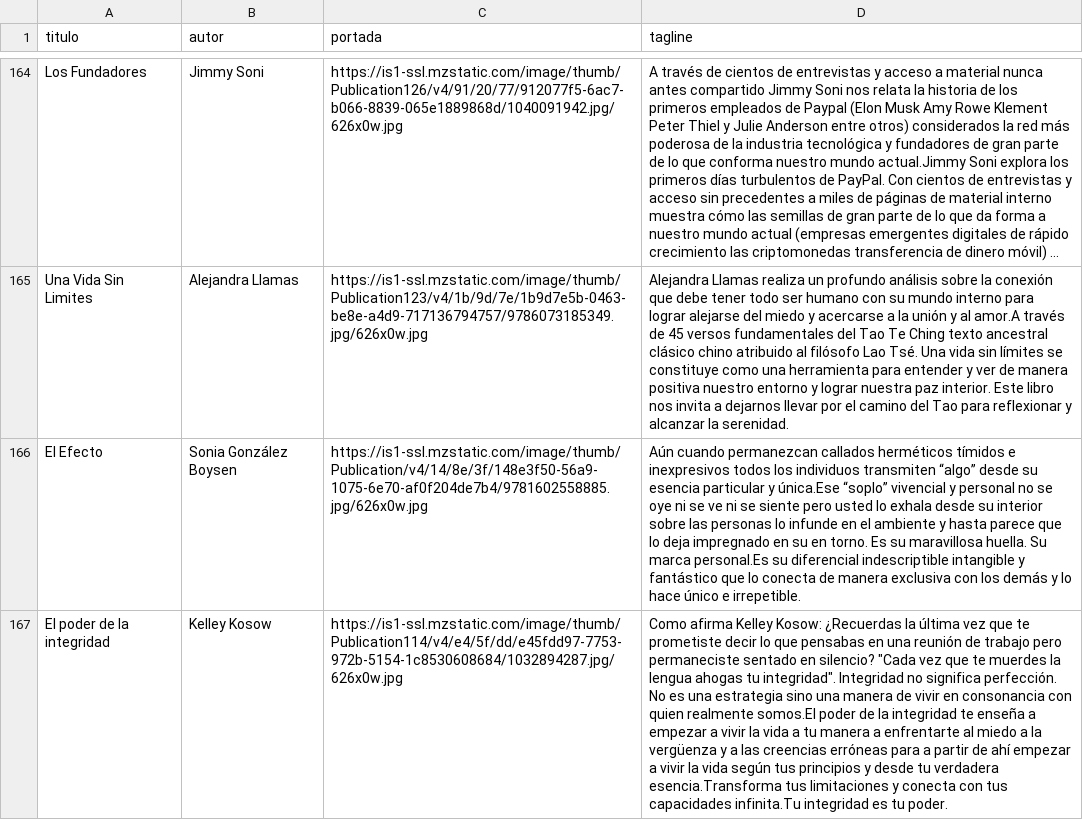
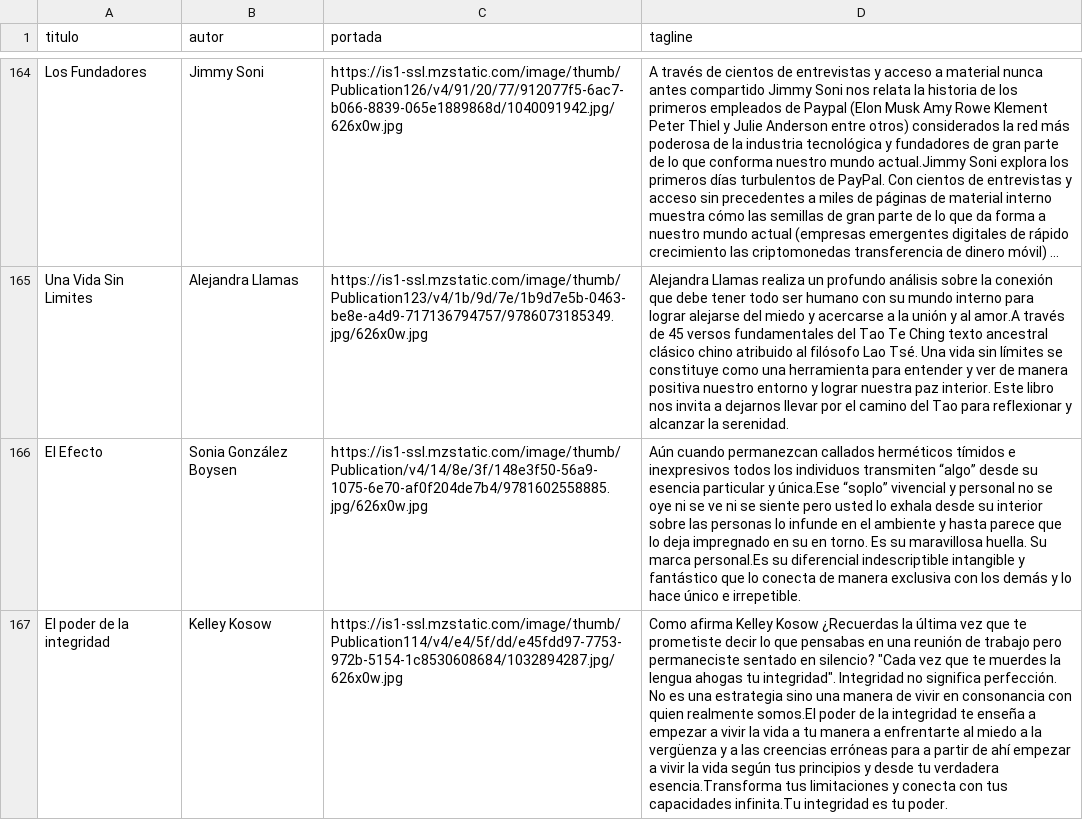
Before and after one commit to badirnakid/triggui-content, a CSV file: data/libros_master.csv, drawn as a sheet; only a part is shown, gaps mark what is left out; long unchanged cells end in …; the diff names each change by its address in the sheet, - before the commit and + after, or states it on an @@ line.

Commit message:
Update libros_master.csv

```diff
--- a/data/libros_master.csv
+++ b/data/libros_master.csv
-D167 (tagline): …afirma Kelley Kosow: ¿Recuerdas la…
+D167 (tagline): …afirma Kelley Kosow ¿Recuerdas la…
```
